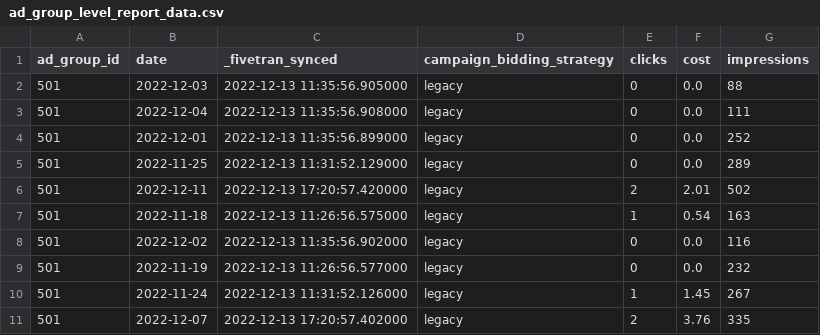
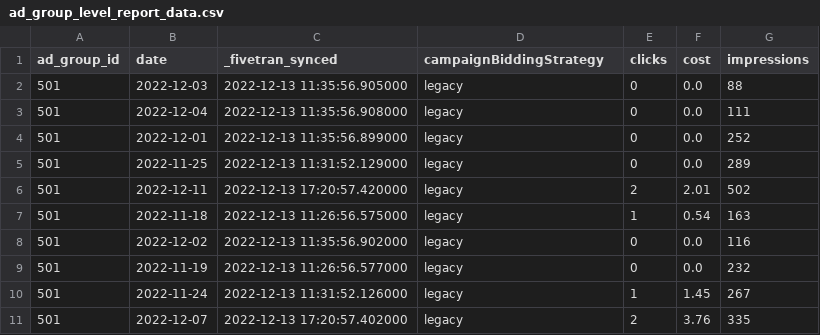
Before and after one commit to fivetran/dbt_amazon_ads, a CSV file: integration_tests/seeds/ad_group_level_report_data.csv, drawn as a sheet.

```diff
--- a/integration_tests/seeds/ad_group_level_report_data.csv
+++ b/integration_tests/seeds/ad_group_level_report_data.csv
@@ -1,2 +1,2 @@
-ad_group_id,date,_fivetran_synced,campaign_bidding_strategy,clicks,cost,impressions
+ad_group_id,date,_fivetran_synced,campaignBiddingStrategy,clicks,cost,impressions
 501,2022-12-03,2022-12-13 11:35:56.905000,legacy,0,0.0,88
```
Also changed, not shown: integration_tests/seeds/ad_group_history_data.csv, 13 other files.
